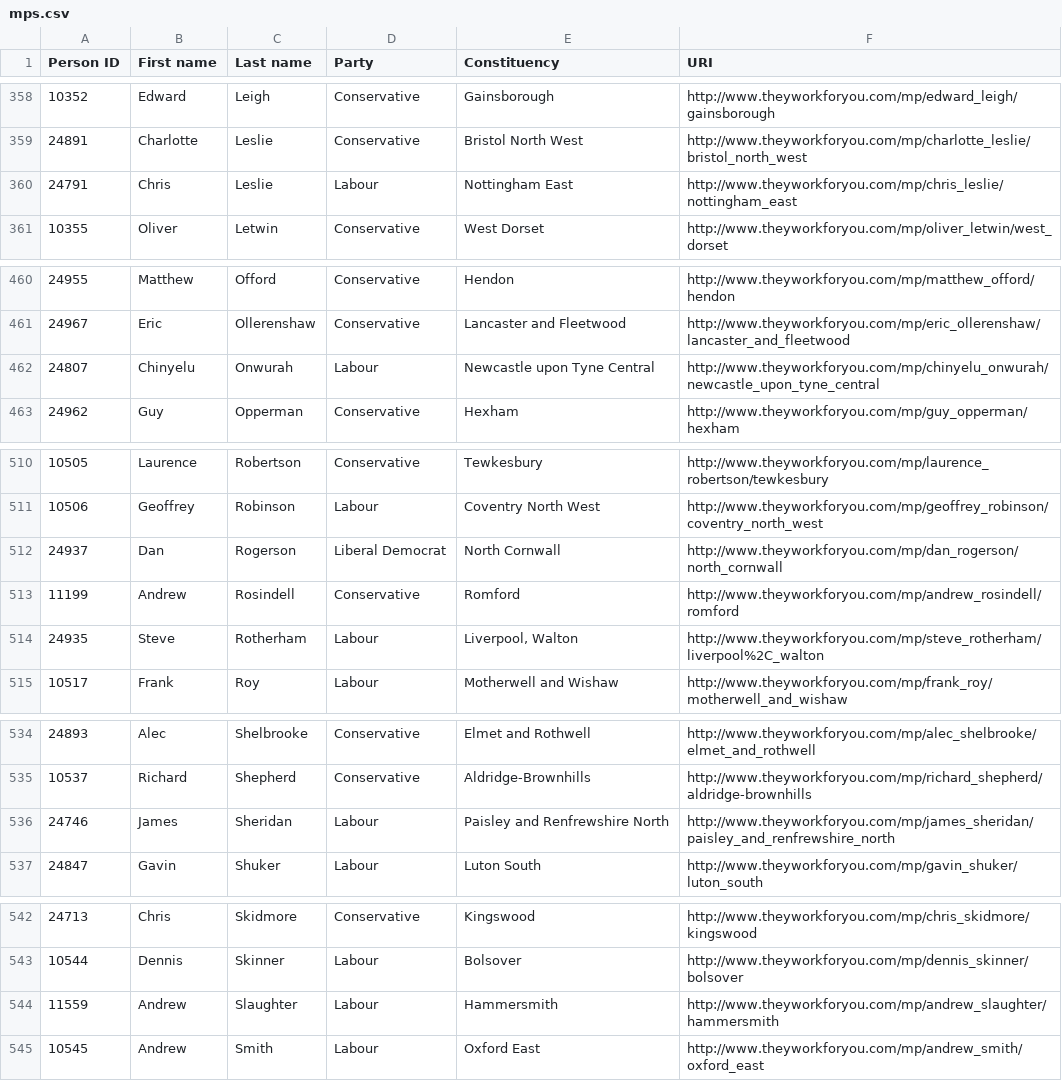
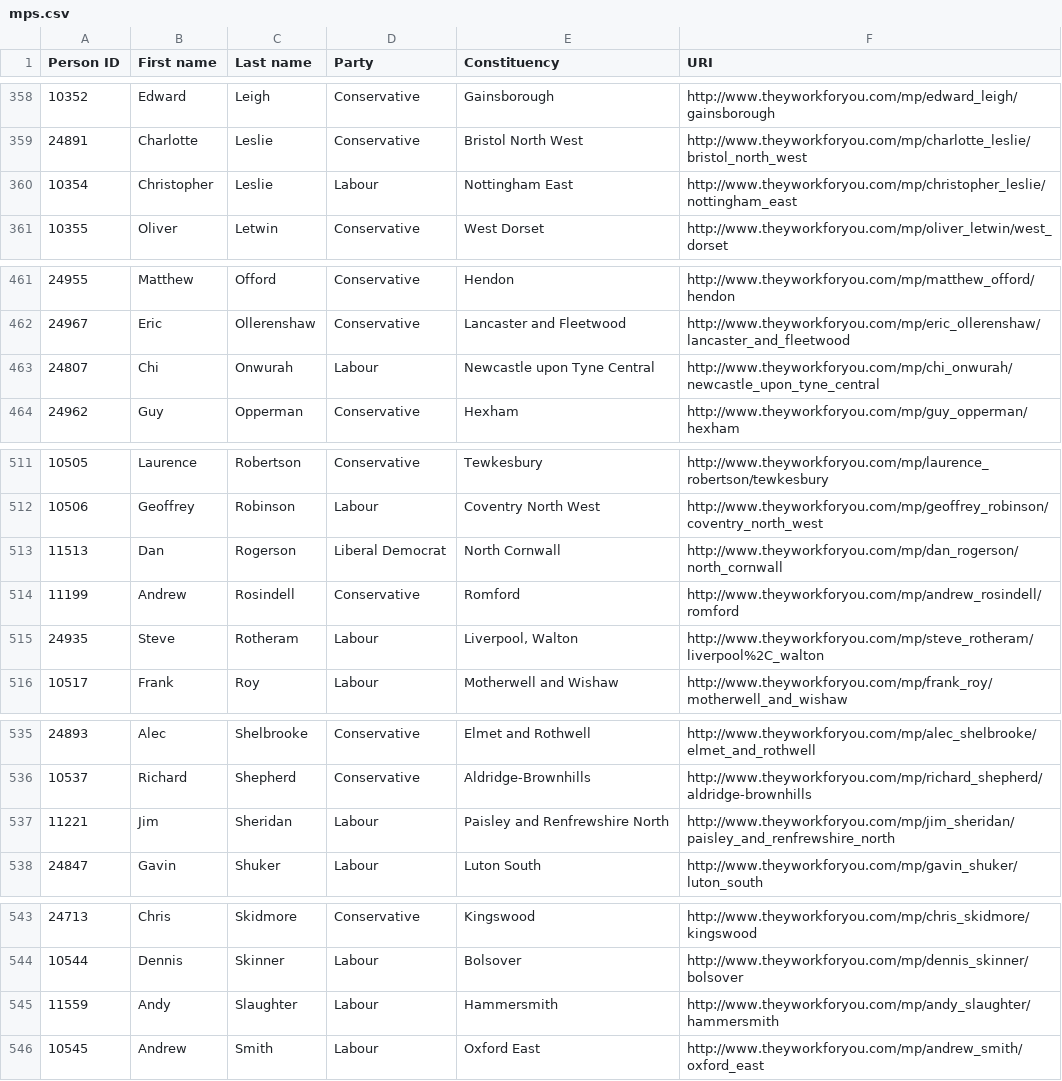
Before and after one commit to robertbrook/RAMP, a CSV file: public/mps.csv, drawn as a sheet; only a part is shown, gaps mark what is left out; the diff covers the shown part only.

```diff
--- a/public/mps.csv
+++ b/public/mps.csv
@@ -359,3 +359,3 @@ Person ID,First name,Last name,Party,Constituency,URI
 24891,Charlotte,Leslie,Conservative,Bristol North West,http://www.theyworkforyou.com/mp/charlotte_leslie/bristol_north_west
-24791,Chris,Leslie,Labour,Nottingham East,http://www.theyworkforyou.com/mp/chris_leslie/nottingham_east
+10354,Christopher,Leslie,Labour,Nottingham East,http://www.theyworkforyou.com/mp/christopher_leslie/nottingham_east
 10355,Oliver,Letwin,Conservative,West Dorset,http://www.theyworkforyou.com/mp/oliver_letwin/west_dorset
@@ -461,3 +462,3 @@ Person ID,First name,Last name,Party,Constituency,URI
 24967,Eric,Ollerenshaw,Conservative,Lancaster and Fleetwood,http://www.theyworkforyou.com/mp/eric_ollerenshaw/lancaster_and_fleetwood
-24807,Chinyelu,Onwurah,Labour,Newcastle upon Tyne Central,http://www.theyworkforyou.com/mp/chinyelu_onwurah/newcastle_upon_tyne_central
+24807,Chi,Onwurah,Labour,Newcastle upon Tyne Central,http://www.theyworkforyou.com/mp/chi_onwurah/newcastle_upon_tyne_central
 24962,Guy,Opperman,Conservative,Hexham,http://www.theyworkforyou.com/mp/guy_opperman/hexham
@@ -511,5 +512,5 @@ Person ID,First name,Last name,Party,Constituency,URI
 10506,Geoffrey,Robinson,Labour,Coventry North West,http://www.theyworkforyou.com/mp/geoffrey_robinson/coventry_north_west
-24937,Dan,Rogerson,Liberal Democrat,North Cornwall,http://www.theyworkforyou.com/mp/dan_rogerson/north_cornwall
+11513,Dan,Rogerson,Liberal Democrat,North Cornwall,http://www.theyworkforyou.com/mp/dan_rogerson/north_cornwall
 11199,Andrew,Rosindell,Conservative,Romford,http://www.theyworkforyou.com/mp/andrew_rosindell/romford
-24935,Steve,Rotherham,Labour,"Liverpool, Walton",http://www.theyworkforyou.com/mp/steve_rotherham/liverpool%2C_walton
+24935,Steve,Rotheram,Labour,"Liverpool, Walton",http://www.theyworkforyou.com/mp/steve_rotheram/liverpool%2C_walton
 10517,Frank,Roy,Labour,Motherwell and Wishaw,http://www.theyworkforyou.com/mp/frank_roy/motherwell_and_wishaw
@@ -535,3 +536,3 @@ Person ID,First name,Last name,Party,Constituency,URI
 10537,Richard,Shepherd,Conservative,Aldridge-Brownhills,http://www.theyworkforyou.com/mp/richard_shepherd/aldridge-brownhills
-24746,James,Sheridan,Labour,Paisley and Renfrewshire North,http://www.theyworkforyou.com/mp/james_sheridan/paisley_and_renfrewshire_north
+11221,Jim,Sheridan,Labour,Paisley and Renfrewshire North,http://www.theyworkforyou.com/mp/jim_sheridan/paisley_and_renfrewshire_north
 24847,Gavin,Shuker,Labour,Luton South,http://www.theyworkforyou.com/mp/gavin_shuker/luton_south
@@ -543,3 +544,3 @@ Person ID,First name,Last name,Party,Constituency,URI
 10544,Dennis,Skinner,Labour,Bolsover,http://www.theyworkforyou.com/mp/dennis_skinner/bolsover
-11559,Andrew,Slaughter,Labour,Hammersmith,http://www.theyworkforyou.com/mp/andrew_slaughter/hammersmith
+11559,Andy,Slaughter,Labour,Hammersmith,http://www.theyworkforyou.com/mp/andy_slaughter/hammersmith
 10545,Andrew,Smith,Labour,Oxford East,http://www.theyworkforyou.com/mp/andrew_smith/oxford_east
```
Also changed, not shown: 3 added rows, 3 removed rows and 7 edited cells elsewhere in this file.
